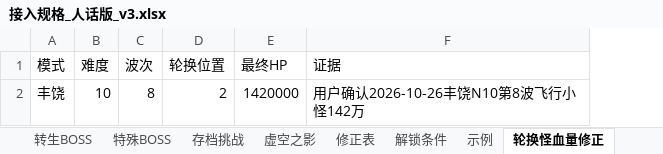
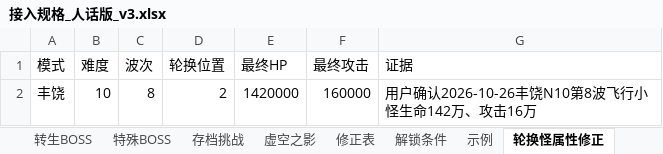
Before and after one commit to MouOwO/Survival, an Excel workbook: data/balance/human_spec_v3/接入规格_人话版_v3.xlsx, sheet 轮换怪属性修正, drawn as a sheet; values as stored, in another font and other column widths than the file's, no borders; addresses are those after the commit; the diff names each change by its address in the sheet, - before the commit and + after, or states it on an @@ line.

```diff
--- a/data/balance/human_spec_v3/接入规格_人话版_v3.xlsx (sheet 轮换怪属性修正)
+++ b/data/balance/human_spec_v3/接入规格_人话版_v3.xlsx (sheet 轮换怪属性修正)
-sheet tab: 轮换怪血量修正
+sheet tab: 轮换怪属性修正
+column F (最终攻击), row 2: 160000
-G2 (证据): 用户确认2026-10-26丰饶N10第8波飞行小怪142万
+G2 (证据): 用户确认2026-10-26丰饶N10第8波飞行小怪生命142万、攻击16万
```
Also changed, not shown: 10 other files.
